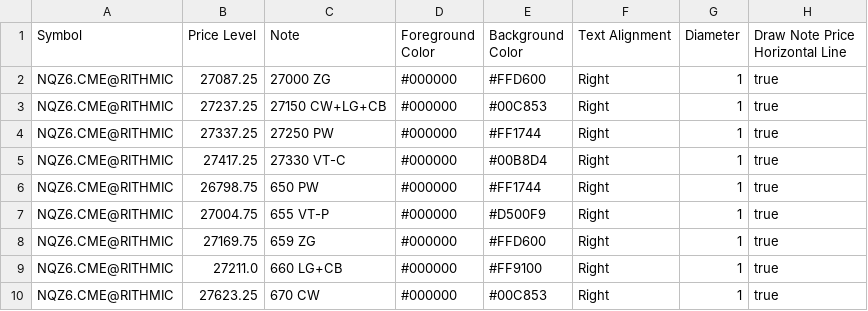
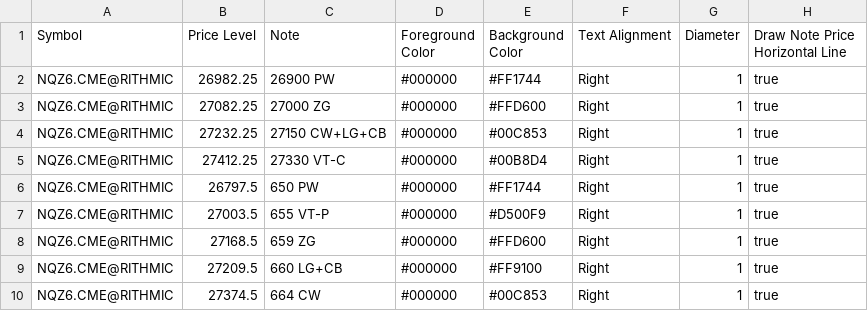
Before and after one commit to trading4life20-code/gex-levels, a CSV file: gex_nq_313869034ba0.csv, drawn as a sheet.

Commit message:
update gex_nq_313869034ba0.csv

```diff
--- a/gex_nq_313869034ba0.csv
+++ b/gex_nq_313869034ba0.csv
@@ -1,10 +1,10 @@
 Symbol,Price Level,Note,Foreground Color,Background Color,Text Alignment,Diameter,Draw Note Price Horizontal Line
-NQZ6.CME@RITHMIC,27087.25,27000 ZG,#000000,#FFD600,Right,1,true
-NQZ6.CME@RITHMIC,27237.25,27150 CW+LG+CB,#000000,#00C853,Right,1,true
-NQZ6.CME@RITHMIC,27337.25,27250 PW,#000000,#FF1744,Right,1,true
-NQZ6.CME@RITHMIC,27417.25,27330 VT-C,#000000,#00B8D4,Right,1,true
-NQZ6.CME@RITHMIC,26798.75,650 PW,#000000,#FF1744,Right,1,true
-NQZ6.CME@RITHMIC,27004.75,655 VT-P,#000000,#D500F9,Right,1,true
-NQZ6.CME@RITHMIC,27169.75,659 ZG,#000000,#FFD600,Right,1,true
-NQZ6.CME@RITHMIC,27211.0,660 LG+CB,#000000,#FF9100,Right,1,true
-NQZ6.CME@RITHMIC,27623.25,670 CW,#000000,#00C853,Right,1,true
+NQZ6.CME@RITHMIC,26982.25,26900 PW,#000000,#FF1744,Right,1,true
+NQZ6.CME@RITHMIC,27082.25,27000 ZG,#000000,#FFD600,Right,1,true
+NQZ6.CME@RITHMIC,27232.25,27150 CW+LG+CB,#000000,#00C853,Right,1,true
+NQZ6.CME@RITHMIC,27412.25,27330 VT-C,#000000,#00B8D4,Right,1,true
+NQZ6.CME@RITHMIC,26797.5,650 PW,#000000,#FF1744,Right,1,true
+NQZ6.CME@RITHMIC,27003.5,655 VT-P,#000000,#D500F9,Right,1,true
+NQZ6.CME@RITHMIC,27168.5,659 ZG,#000000,#FFD600,Right,1,true
+NQZ6.CME@RITHMIC,27209.5,660 LG+CB,#000000,#FF9100,Right,1,true
+NQZ6.CME@RITHMIC,27374.5,664 CW,#000000,#00C853,Right,1,true
```
